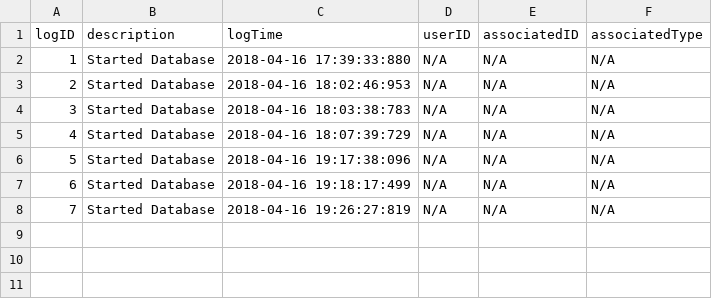
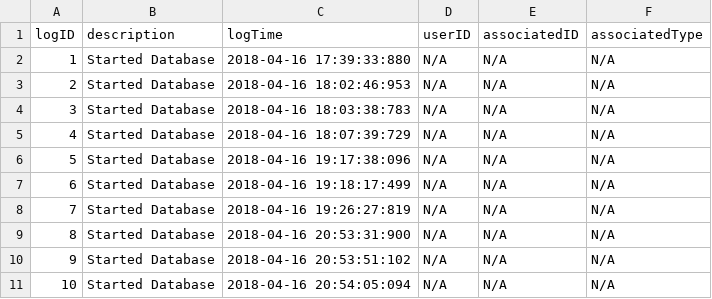
Before and after one commit to jgrimm3/Brigham-and-Womens-Pathfinding-Application, a CSV file: LogTable.csv, drawn as a sheet.

```diff
--- a/LogTable.csv
+++ b/LogTable.csv
@@ -8 +8,4 @@ logID,description,logTime,userID,associatedID,associatedType
 7,Started Database,2018-04-16 19:26:27:819,N/A,N/A,N/A
+8,Started Database,2018-04-16 20:53:31:900,N/A,N/A,N/A
+9,Started Database,2018-04-16 20:53:51:102,N/A,N/A,N/A
+10,Started Database,2018-04-16 20:54:05:094,N/A,N/A,N/A
```
Also changed, not shown: 3 other files.
